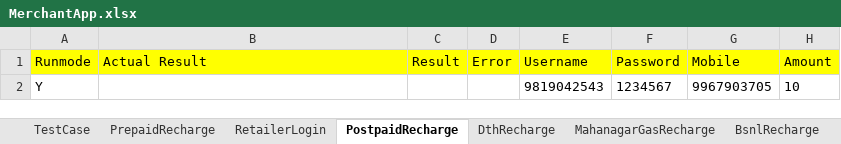
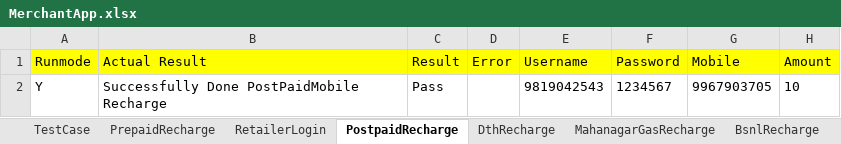
Before and after one commit to Ajinkya2893/MerchantApp, an Excel workbook: MerchantNew/ExcelReader/MerchantApp.xlsx, sheet PostpaidRecharge, drawn as a sheet; values as stored, in another font and other column widths than the file's, no borders; the diff names each change by its address in the sheet, - before the commit and + after, or states it on an @@ line.

```diff
--- a/MerchantNew/ExcelReader/MerchantApp.xlsx (sheet PostpaidRecharge)
+++ b/MerchantNew/ExcelReader/MerchantApp.xlsx (sheet PostpaidRecharge)
-B2 (Actual Result): (empty)
+B2 (Actual Result): Successfully Done PostPaidMobile Recharge
-C2 (Result): (empty)
+C2 (Result): Pass
```
Also changed, not shown: sheet RetailerLogin, sheet DthRecharge, sheet MahanagarGasRecharge, sheet PrepaidRecharge, sheet TestCase, 24 other files.
